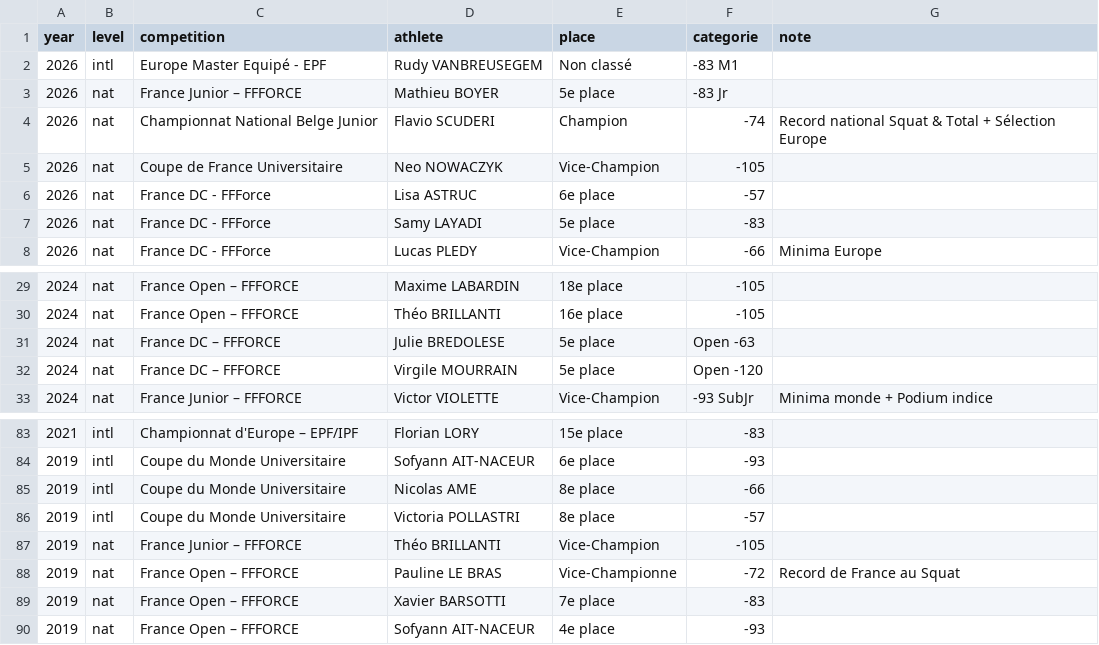
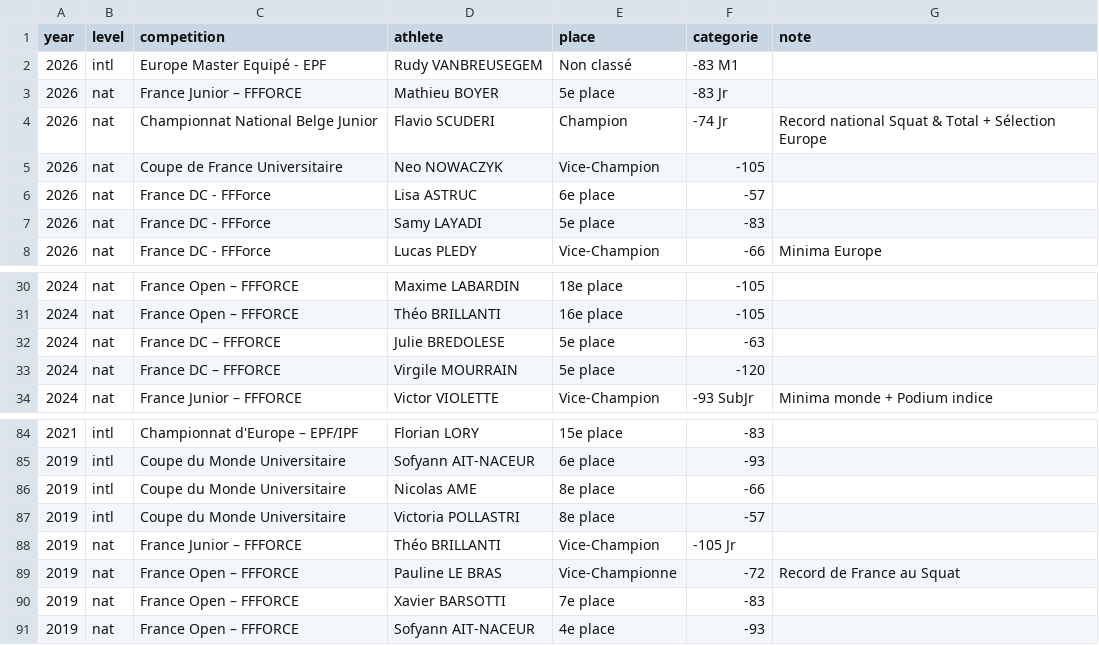
Before and after one commit to adrien-relentless/relentless-website, a CSV file: data/palmares-relentless.csv, drawn as a sheet; only a part is shown, gaps mark what is left out; the diff covers the shown part only.

```diff
--- a/data/palmares-relentless.csv
+++ b/data/palmares-relentless.csv
@@ -3,3 +3,3 @@ year,level,competition,athlete,place,categorie,note
 2026,nat,France Junior – FFFORCE,Mathieu BOYER,5e place,-83 Jr,
-2026,nat,Championnat National Belge Junior,Flavio SCUDERI,Champion,-74,Record national Squat & Total + Sélection Europe
+2026,nat,Championnat National Belge Junior,Flavio SCUDERI,Champion,-74 Jr,Record national Squat & Total + Sélection Europe
 2026,nat,Coupe de France Universitaire,Neo NOWACZYK,Vice-Champion,-105,
@@ -30,4 +31,4 @@ year,level,competition,athlete,place,categorie,note
 2024,nat,France Open – FFFORCE,Théo BRILLANTI,16e place,-105,
-2024,nat,France DC – FFFORCE,Julie BREDOLESE,5e place,Open -63,
-2024,nat,France DC – FFFORCE,Virgile MOURRAIN,5e place,Open -120,
+2024,nat,France DC – FFFORCE,Julie BREDOLESE,5e place,-63,
+2024,nat,France DC – FFFORCE,Virgile MOURRAIN,5e place,-120,
 2024,nat,France Junior – FFFORCE,Victor VIOLETTE,Vice-Champion,-93 SubJr,Minima monde + Podium indice
@@ -86,3 +87,3 @@ year,level,competition,athlete,place,categorie,note
 2019,intl,Coupe du Monde Universitaire,Victoria POLLASTRI,8e place,-57,
-2019,nat,France Junior – FFFORCE,Théo BRILLANTI,Vice-Champion,-105,
+2019,nat,France Junior – FFFORCE,Théo BRILLANTI,Vice-Champion,-105 Jr,
 2019,nat,France Open – FFFORCE,Pauline LE BRAS,Vice-Championne,-72,Record de France au Squat
```
Also changed, not shown: 1 added row and 18 edited cells elsewhere in this file, 1 other file.
